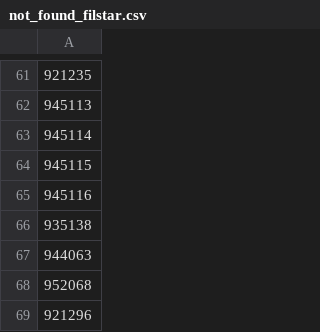
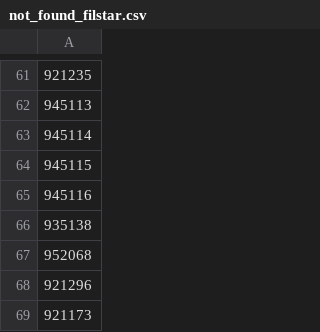
Before and after one commit to vladi1199/filstar, a CSV file: not_found_filstar.csv, drawn as a sheet; only a part is shown, gaps mark what is left out; the shorter side is filled out with more unchanged rows; the diff names each change by its address in the sheet, - before the commit and + after, or states it on an @@ line.

```diff
--- a/not_found_filstar.csv
+++ b/not_found_filstar.csv
-row 67: 944063
```
Also changed, not shown: results_filstar.csv, 3 other files.
